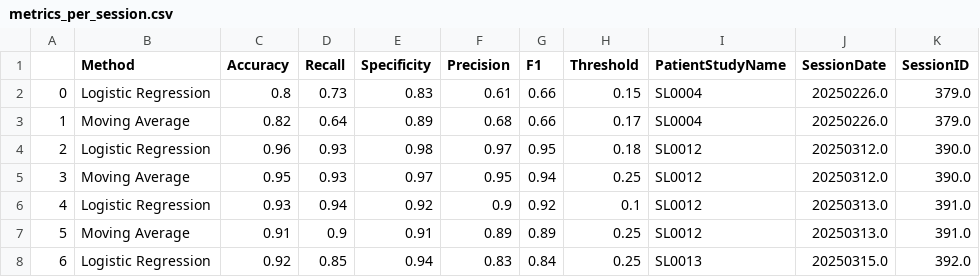
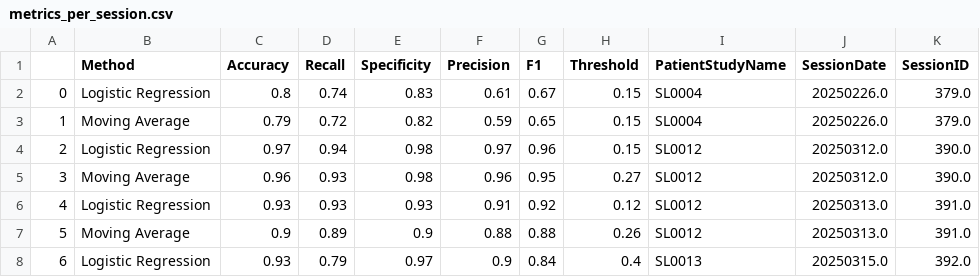
Before and after one commit to yael-holosis/SleepLabProcessing, a CSV file: awake_analysis/metrics_per_session.csv, drawn as a sheet; only a part is shown; the diff covers the shown part only.

```diff
--- a/awake_analysis/metrics_per_session.csv
+++ b/awake_analysis/metrics_per_session.csv
@@ -1,8 +1,8 @@
 ,Method,Accuracy,Recall,Specificity,Precision,F1,Threshold,PatientStudyName,SessionDate,SessionID
-0,Logistic Regression,0.8,0.73,0.83,0.61,0.66,0.15,SL0004,20250226.0,379.0
-1,Moving Average,0.82,0.64,0.89,0.68,0.66,0.17,SL0004,20250226.0,379.0
-2,Logistic Regression,0.96,0.93,0.98,0.97,0.95,0.18,SL0012,20250312.0,390.0
-3,Moving Average,0.95,0.93,0.97,0.95,0.94,0.25,SL0012,20250312.0,390.0
-4,Logistic Regression,0.93,0.94,0.92,0.9,0.92,0.1,SL0012,20250313.0,391.0
-5,Moving Average,0.91,0.9,0.91,0.89,0.89,0.25,SL0012,20250313.0,391.0
-6,Logistic Regression,0.92,0.85,0.94,0.83,0.84,0.25,SL0013,20250315.0,392.0
+0,Logistic Regression,0.8,0.74,0.83,0.61,0.67,0.15,SL0004,20250226.0,379.0
+1,Moving Average,0.79,0.72,0.82,0.59,0.65,0.15,SL0004,20250226.0,379.0
+2,Logistic Regression,0.97,0.94,0.98,0.97,0.96,0.15,SL0012,20250312.0,390.0
+3,Moving Average,0.96,0.93,0.98,0.96,0.95,0.27,SL0012,20250312.0,390.0
+4,Logistic Regression,0.93,0.93,0.93,0.91,0.92,0.12,SL0012,20250313.0,391.0
+5,Moving Average,0.9,0.89,0.9,0.88,0.88,0.26,SL0012,20250313.0,391.0
+6,Logistic Regression,0.93,0.79,0.97,0.9,0.84,0.4,SL0013,20250315.0,392.0
```
Also changed, not shown: 26 edited cells elsewhere in this file, awake_analysis/sleep_onset_offset_results.csv, 10 other files.
